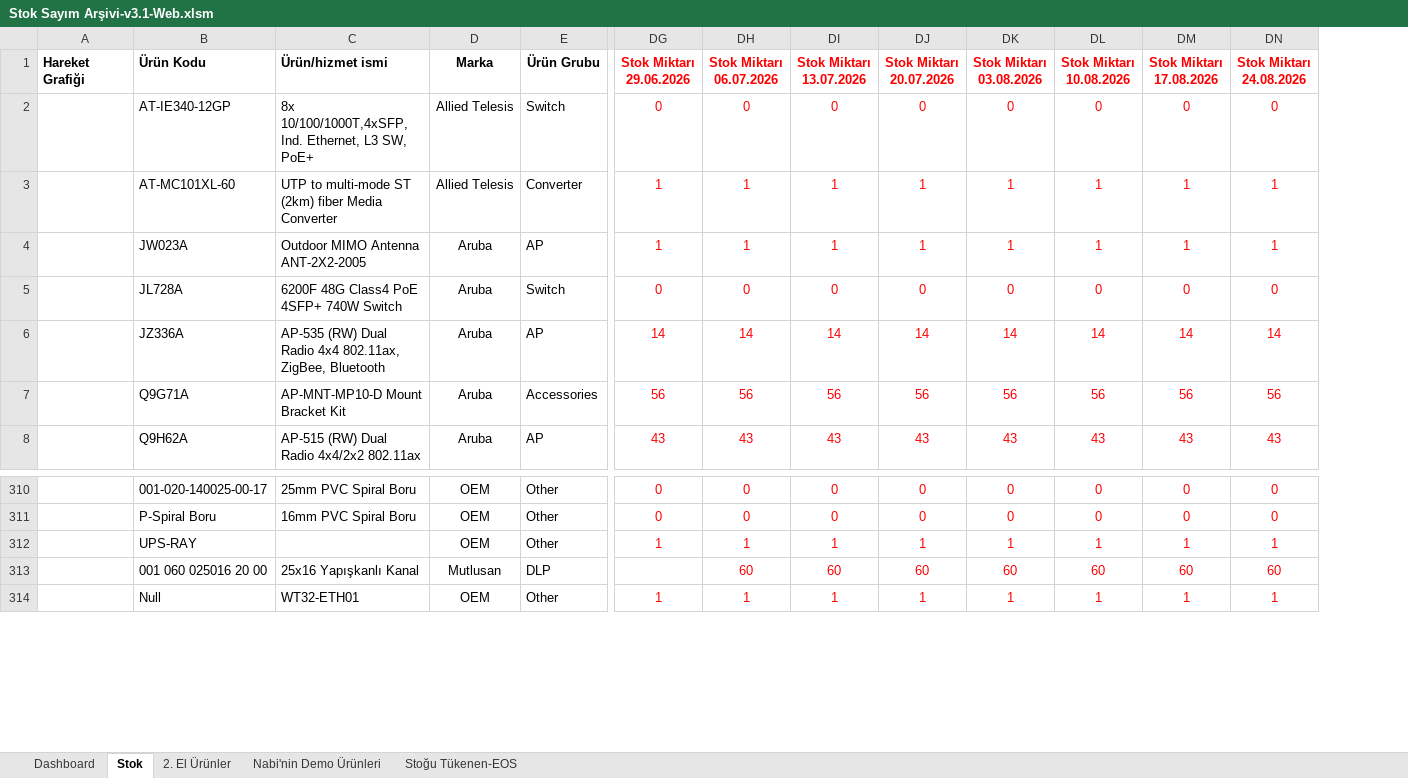
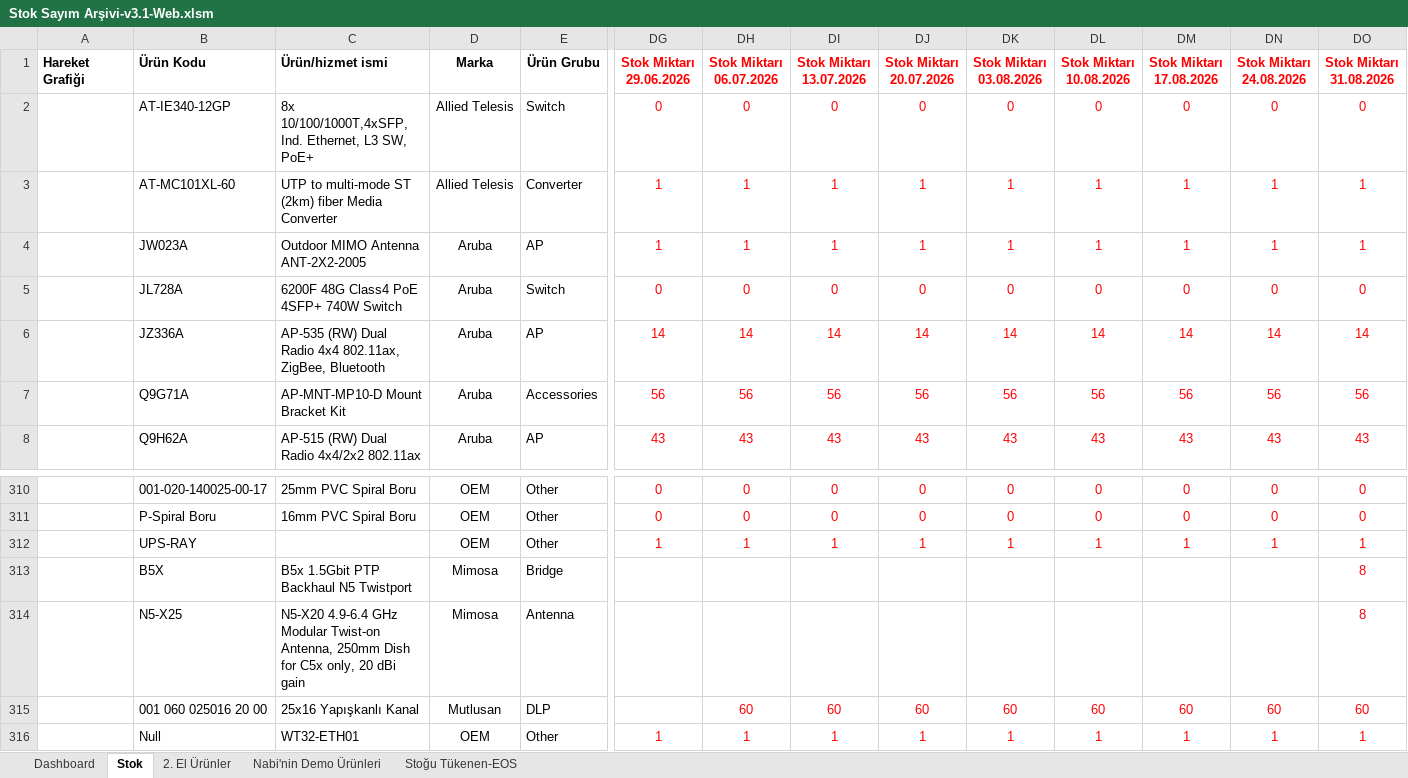
Before and after one commit to emraherbil/F2-Stok, an Excel workbook: Stok Sayım Arşivi-v3.1-Web.xlsm, sheet Stok, drawn as a sheet; only a part is shown, gaps mark what is left out; values as stored, in another font and other column widths than the file's, no borders; rows hold the shown columns only; the diff names each change by its address in the sheet, - before the commit and + after, or states it on an @@ line.

```diff
--- a/Stok Sayım Arşivi-v3.1-Web.xlsm (sheet Stok)
+++ b/Stok Sayım Arşivi-v3.1-Web.xlsm (sheet Stok)
+column DO (Stok Miktarı 31.08.2026), rows 2-8: 0 | 1 | 1 | 0 | 14 | 56 | 43; rows 310-312: 0 | 0 | 1; rows 315-316: 60 | 1
+row 313:  | B5X | B5x 1.5Gbit PTP Backhaul N5 Twistport | Mimosa | Bridge |  |  |  |  |  |  |  |  | 8
+row 314:  | N5-X25 | N5-X20 4.9-6.4 GHz Modular Twist-on Antenna, 250mm Dish for C5x only, 20 dBi gain | Mimosa | Antenna |  |  |  |  |  |  |  |  | 8
```
Also changed, not shown: sheet Dashboard, formulas that keep their value, hidden cells, charts or pictures.
